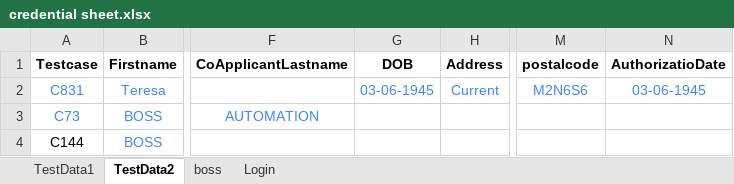
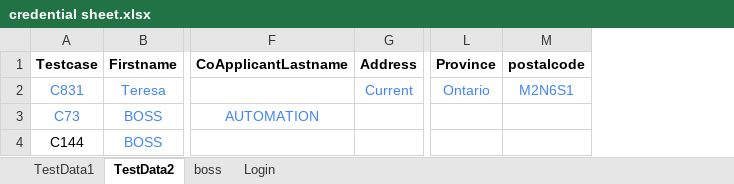
Before and after one commit to NaveenIsTesting/M3TECH_POC, an Excel workbook: Config/credential sheet.xlsx, sheet TestData2, drawn as a sheet; only a part is shown, gaps mark what is left out; values as stored, in another font and other column widths than the file's, no borders; charts and pictures not drawn; removed rows and columns are numbered as before the commit, all else as after; the diff names each change by its address in the sheet, - before the commit and + after, or states it on an @@ line.

Commit message:
Comment to test case 10

```diff
--- a/Config/credential sheet.xlsx (sheet TestData2)
+++ b/Config/credential sheet.xlsx (sheet TestData2)
-column G (DOB), row 2: 03-06-1945
+column L (Province), row 2: Ontario
-column N (AuthorizatioDate), row 2: 03-06-1945
-M2 (postalcode): M2N6S6
+M2 (postalcode): M2N6S1
```
Also changed, not shown: sheet TestData1, 1 other file.
